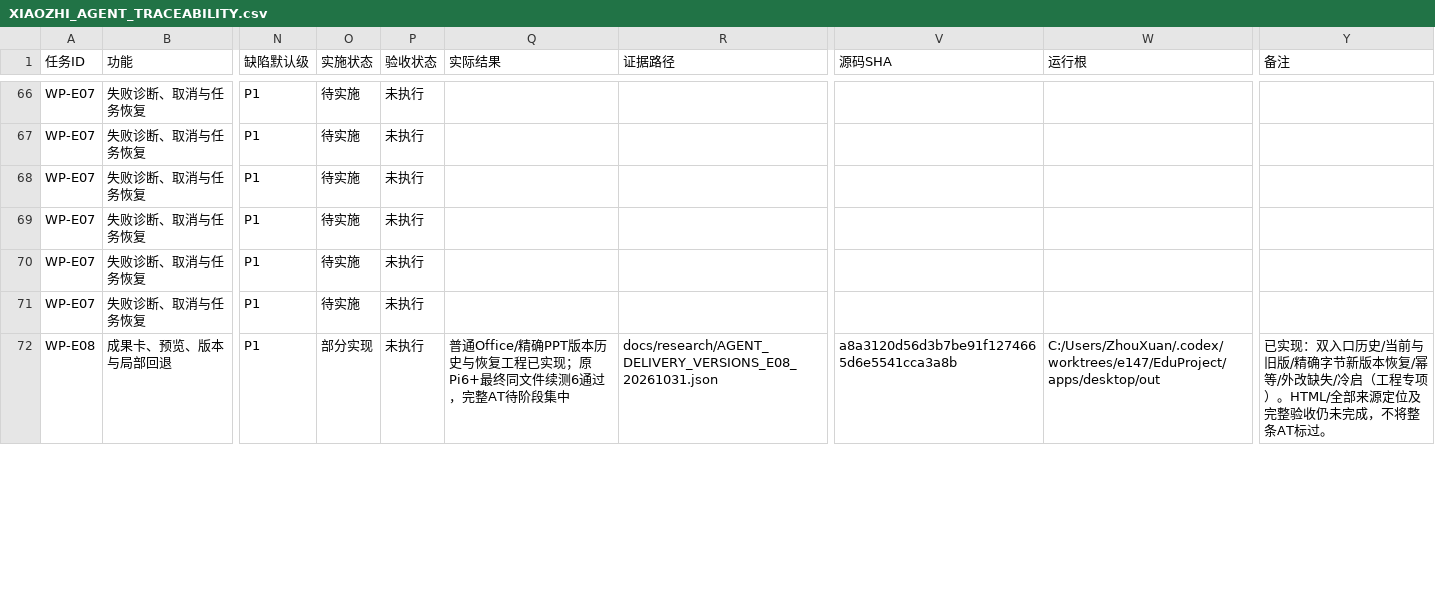
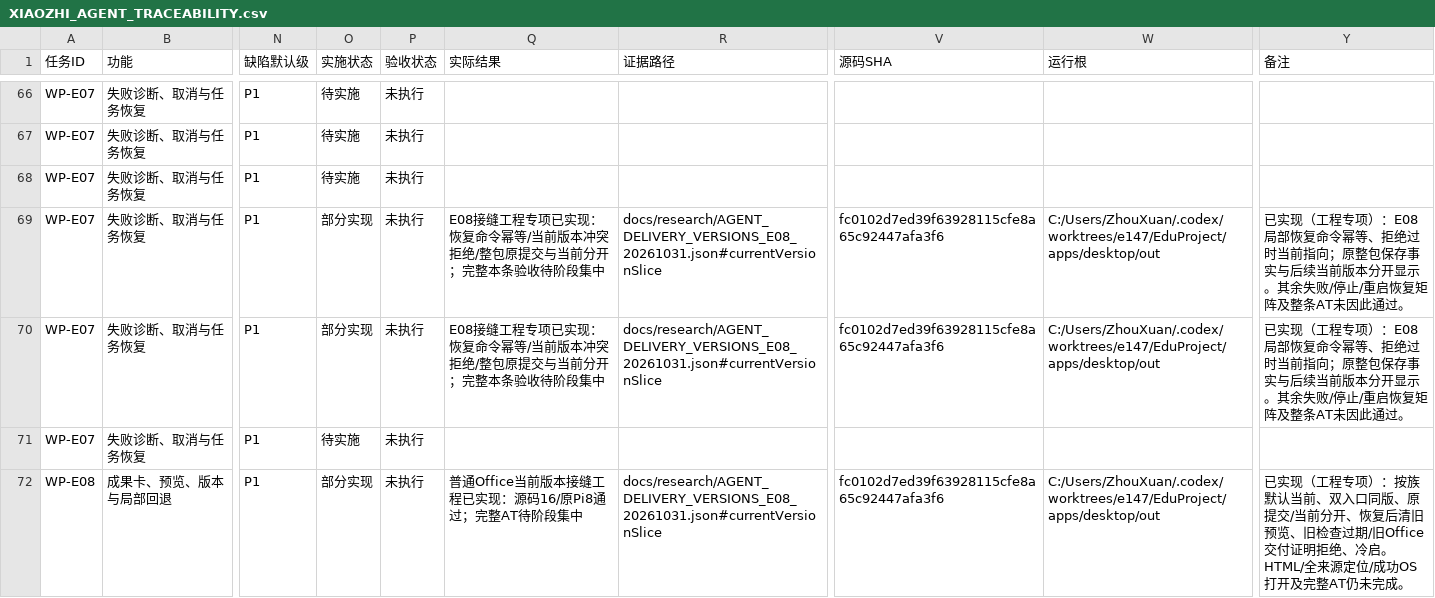
Before and after one commit to ZhouXuan-Yu/EduDev, a CSV file: docs/acceptance/XIAOZHI_AGENT_TRACEABILITY.csv, drawn as a sheet; only a part is shown, gaps mark what is left out; the diff covers the shown part only; the diff names each change by its address in the sheet, - before the commit and + after, or states it on an @@ line.

```diff
--- a/docs/acceptance/XIAOZHI_AGENT_TRACEABILITY.csv
+++ b/docs/acceptance/XIAOZHI_AGENT_TRACEABILITY.csv
-O69:O70 (实施状态): 待实施
+O69:O70 (实施状态): 部分实现
-Q69:Q70 (实际结果): (empty)
+Q69:Q70 (实际结果): E08接缝工程专项已实现：恢复命令幂等/当前版本冲突拒绝/整包原提交与当前分开；完整本条验收待阶段集中
-R69:R70 (证据路径): (empty)
+R69:R70 (证据路径): docs/research/AGENT_DELIVERY_VERSIONS_E08_20261031.json#currentVersionSlice
-V69:V70 (源码SHA): (empty)
+V69:V70 (源码SHA): fc0102d7ed39f63928115cfe8a65c92447afa3f6
-W69:W70 (运行根): (empty)
+W69:W70 (运行根): C:/Users/ZhouXuan/.codex/worktrees/e147/EduProject/apps/desktop/out
-Y69:Y70 (备注): (empty)
+Y69:Y70 (备注): 已实现（工程专项）：E08局部恢复命令幂等、拒绝过时当前指向；原整包保存事实与后续当前版本分开显示。其余失败/停止/重启恢复矩阵及整条AT未因此通过。
-Q72 (实际结果): 普通Office/精确PPT版本历史与恢复工程已实现；原Pi6+最终同文件续测6通过，完整AT待…
+Q72 (实际结果): 普通Office当前版本接缝工程已实现：源码16/原Pi8通过；完整AT待…
-R72 (证据路径): docs/research/AGENT_DELIVERY_VERSIONS_E08_20261031.json
+R72 (证据路径): docs/research/AGENT_DELIVERY_VERSIONS_E08_20261031.json#currentVersionSlice
-V72 (源码SHA): a8a3120d56d3b7be91f1274665d6e5541cca3a8b
+V72 (源码SHA): fc0102d7ed39f63928115cfe8a65c92447afa3f6
-Y72 (备注): 已实现：双入口历史/当前与旧版/精确字节新版本恢复/幂等/外改缺失/冷启（工程专项）。HTML/全部来源定位及完整验收仍未完成，不将整条AT标过。
+Y72 (备注): 已实现（工程专项）：按族默认当前、双入口同版、原提交/当前分开、恢复后清旧预览、旧检查过期/旧Office交付证明拒绝、冷启。HTML/全来源定位/成功OS打开及完整AT仍未完成。
```
Also changed, not shown: 22 edited cells elsewhere in this file, 22 other files.
